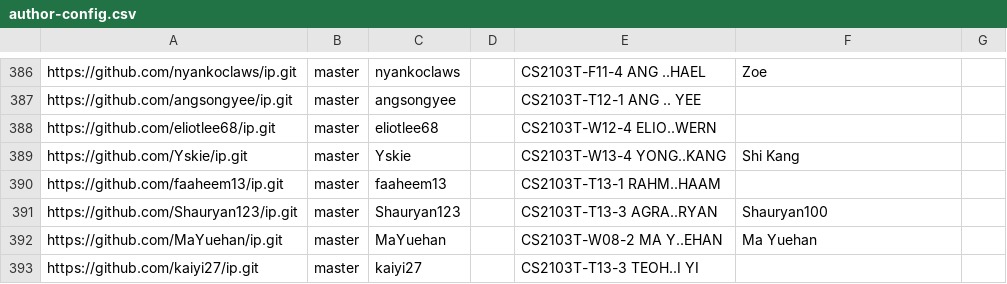
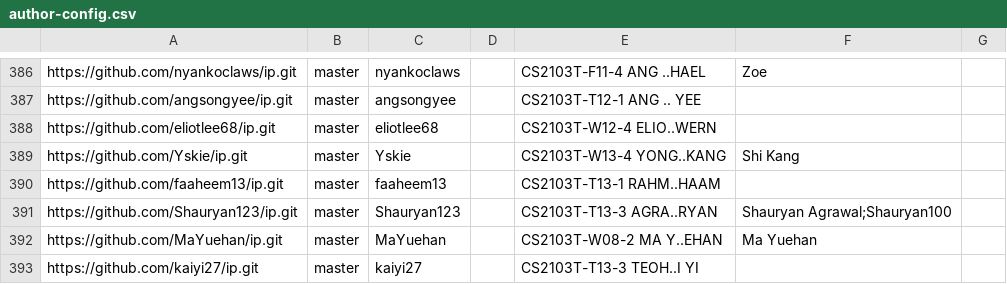
Before and after one commit to nus-cs2103-AY2324S2/ip-dashboard, a CSV file: configs/author-config.csv, drawn as a sheet; only a part is shown, gaps mark what is left out.

Commit message:
Update configs

```diff
--- a/configs/author-config.csv
+++ b/configs/author-config.csv
@@ -390,3 +390,3 @@ https://github.com/Yskie/ip.git,master,Yskie,,CS2103T-W13-4 YONG..KANG,Shi Kang,
 https://github.com/faaheem13/ip.git,master,faaheem13,,CS2103T-T13-1 RAHM..HAAM,,
-https://github.com/Shauryan123/ip.git,master,Shauryan123,,CS2103T-T13-3 AGRA..RYAN,Shauryan100,
+https://github.com/Shauryan123/ip.git,master,Shauryan123,,CS2103T-T13-3 AGRA..RYAN,Shauryan Agrawal;Shauryan100,
 https://github.com/MaYuehan/ip.git,master,MaYuehan,,CS2103T-W08-2 MA Y..EHAN,Ma Yuehan,
```
